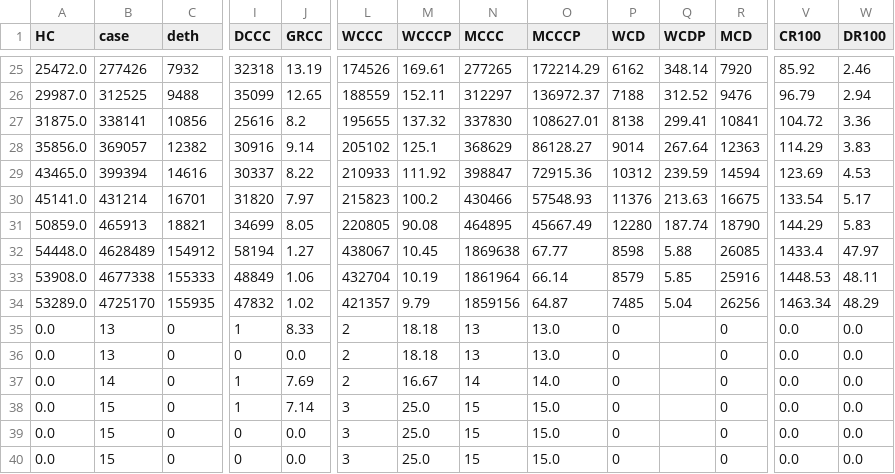
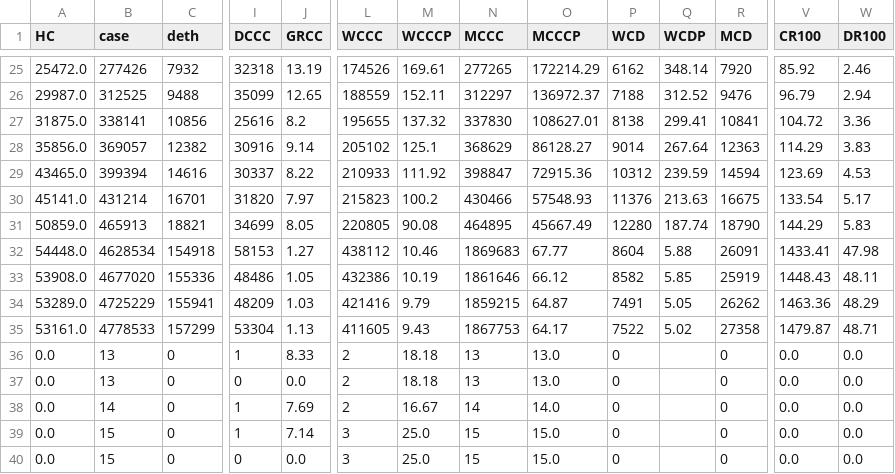
Before and after one commit to vedadr/CORONA19_VIZUALIST, a CSV file: us_vizualist.csv, drawn as a sheet; only a part is shown, gaps mark what is left out; the shorter side is filled out with more unchanged rows; rows hold the shown columns only; the diff covers the shown part only; the diff names each change by its address in the sheet, - before the commit and + after, or states it on an @@ line.

```diff
--- a/us_vizualist.csv
+++ b/us_vizualist.csv
-B32 (case): 4628489
+B32 (case): 4628534
-C32 (deth): 154912
+C32 (deth): 154918
-I32 (DCCC): 58194
+I32 (DCCC): 58153
-L32 (WCCC): 438067
+L32 (WCCC): 438112
-M32 (WCCCP): 10.45
+M32 (WCCCP): 10.46
-N32 (MCCC): 1869638
+N32 (MCCC): 1869683
-P32 (WCD): 8598
+P32 (WCD): 8604
-R32 (MCD): 26085
+R32 (MCD): 26091
-V32 (CR100): 1433.4
+V32 (CR100): 1433.41
-W32 (DR100): 47.97
+W32 (DR100): 47.98
-B33 (case): 4677338
+B33 (case): 4677020
-C33 (deth): 155333
+C33 (deth): 155336
-I33 (DCCC): 48849
+I33 (DCCC): 48486
-J33 (GRCC): 1.06
+J33 (GRCC): 1.05
-L33 (WCCC): 432704
+L33 (WCCC): 432386
-N33 (MCCC): 1861964
+N33 (MCCC): 1861646
-O33 (MCCCP): 66.14
+O33 (MCCCP): 66.12
-P33 (WCD): 8579
+P33 (WCD): 8582
-R33 (MCD): 25916
+R33 (MCD): 25919
-V33 (CR100): 1448.53
+V33 (CR100): 1448.43
-B34 (case): 4725170
+B34 (case): 4725229
-C34 (deth): 155935
+C34 (deth): 155941
-I34 (DCCC): 47832
+I34 (DCCC): 48209
-J34 (GRCC): 1.02
+J34 (GRCC): 1.03
-L34 (WCCC): 421357
+L34 (WCCC): 421416
-N34 (MCCC): 1859156
+N34 (MCCC): 1859215
-P34 (WCD): 7485
+P34 (WCD): 7491
-Q34 (WCDP): 5.04
+Q34 (WCDP): 5.05
-R34 (MCD): 26256
+R34 (MCD): 26262
-V34 (CR100): 1463.34
+V34 (CR100): 1463.36
+row 35: 53161.0 | 4778533 | 157299 | 53304 | 1.13 | 411605 | 9.43 | 1867753 | 64.17 | 7522 | 5.02 | 27358 | 1479.87 | 48.71
```
Also changed, not shown: 1 added row, 1 removed row and 36 edited cells elsewhere in this file, 1 other file.
